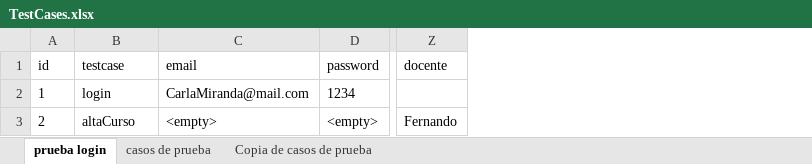
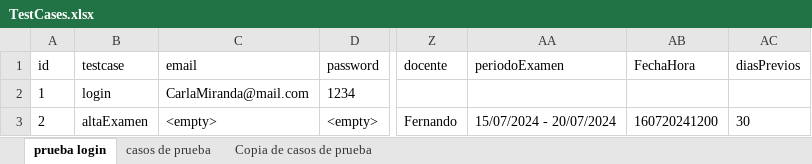
Before and after one commit to mauri1985/gest-edu-testing, an Excel workbook: src/main/resources/TestCases.xlsx, sheet prueba login, drawn as a sheet; only a part is shown, gaps mark what is left out; values as stored, in another font and other column widths than the file's, no borders; charts and pictures not drawn; the diff names each change by its address in the sheet, - before the commit and + after, or states it on an @@ line.

```diff
--- a/src/main/resources/TestCases.xlsx (sheet prueba login)
+++ b/src/main/resources/TestCases.xlsx (sheet prueba login)
+column AA (periodoExamen), row 3: 15/07/2024 - 20/07/2024
+column AB (FechaHora), row 3: 160720241200
+column AC (diasPrevios), row 3: 30
-B3 (testcase): altaCurso
+B3 (testcase): altaExamen
```
Also changed, not shown: 1 other file.
